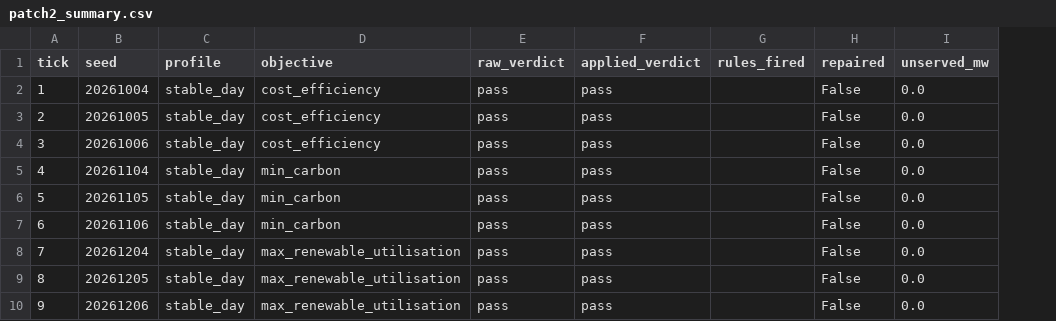
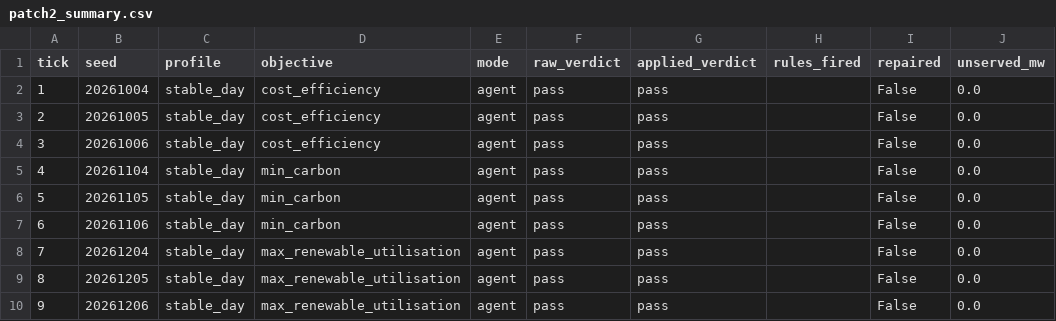
Before and after one commit to ElderOsan/ET_hackathon, a CSV file: evidence/patch2_summary.csv, drawn as a sheet; only a part is shown; the diff names each change by its address in the sheet, - before the commit and + after, or states it on an @@ line.

```diff
--- a/evidence/patch2_summary.csv
+++ b/evidence/patch2_summary.csv
+column E (mode), rows 2-10: all agent
```
Also changed, not shown: 2 other files.
